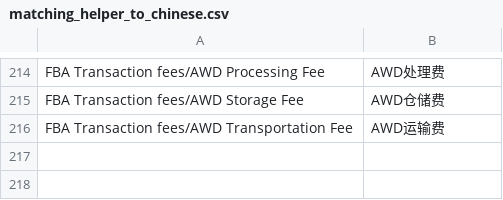
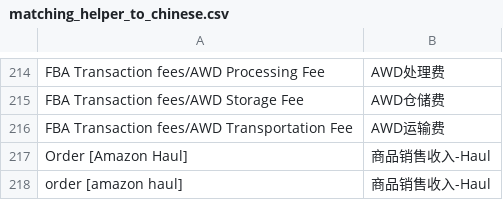
Before and after one commit to carterwang1713/bill-cleaner-config, a CSV file: mappings_config/matching_helper_to_chinese.csv, drawn as a sheet; only a part is shown, gaps mark what is left out; the diff names each change by its address in the sheet, - before the commit and + after, or states it on an @@ line.

Commit message:
新增 Order [Amazon Haul] type 配置映射
- 规则表1: 新增 order [amazon haul] 类型
- matching_helper_to_chinese: 新增 Order [Amazon Haul] 和 order [amazon haul] 映射
- two_dimension_mapping: 复制商品销售收入相关264行，替换为Haul变体
- column_name_mapping: 复制商品销售收入相关20行，替换为Haul变体
- 同步更新所有JSON文件

```diff
--- a/mappings_config/matching_helper_to_chinese.csv
+++ b/mappings_config/matching_helper_to_chinese.csv
+row 217: Order [Amazon Haul] | 商品销售收入-Haul
+row 218: order [amazon haul] | 商品销售收入-Haul
```
Also changed, not shown: mappings_config/column_name_mapping.csv, mappings_config/规则表1_无需关注description的type列表.csv, 4 other files.
